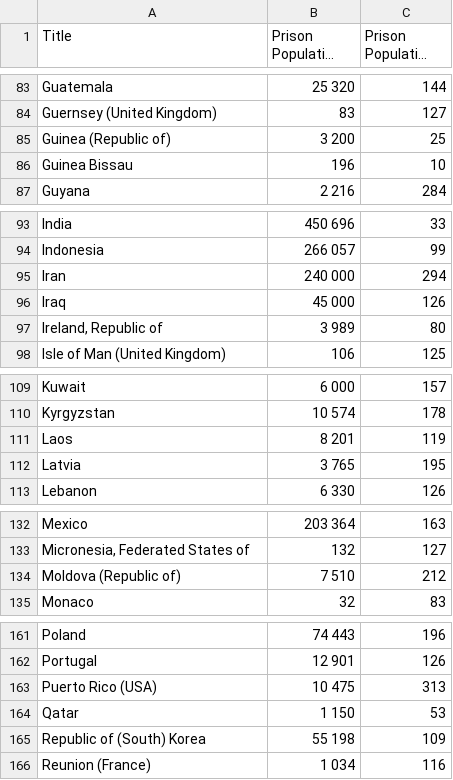
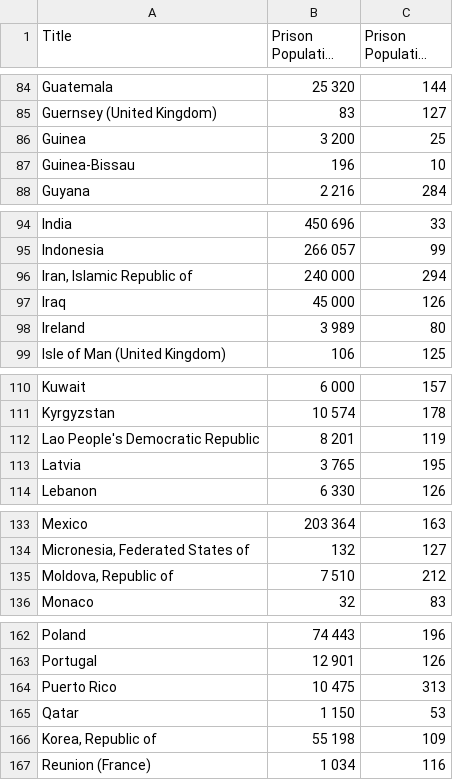
Before and after one commit to ChrisMunene/Mass-Incarceration-Viz, a CSV file: data/World_Stats.csv, drawn as a sheet; only a part is shown, gaps mark what is left out; long unchanged cells end in …; the diff covers the shown part only.

```diff
--- a/data/World_Stats.csv
+++ b/data/World_Stats.csv
@@ -84,4 +85,4 @@ Guatemala,25 320,144,,,
 Guernsey (United Kingdom),83,127,,,
-Guinea (Republic of),3 200,25,,,
-Guinea Bissau,196,10,,,
+Guinea,3 200,25,,,
+Guinea-Bissau,196,10,,,
 Guyana,2 216,284,,,
@@ -94,5 +95,5 @@ India,450 696,33,,,
 Indonesia,266 057,99,,,
-Iran,240 000,294,,,
+"Iran, Islamic Republic of",240 000,294,,,
 Iraq,45 000,126,,,
-"Ireland, Republic of",3 989,80,,,
+Ireland,3 989,80,,,
 Isle of Man (United Kingdom),106,125,,,
@@ -110,3 +111,3 @@ Kuwait,6 000,157,,,
 Kyrgyzstan,10 574,178,,,
-Laos,8 201,119,,,
+"Lao People's Democratic Republic",8 201,119,,,
 Latvia,3 765,195,,,
@@ -133,3 +134,3 @@ Mexico,203 364,163,,,
 "Micronesia, Federated States of",132,127,,,
-Moldova (Republic of),7 510,212,,,
+"Moldova, Republic of",7 510,212,,,
 Monaco,32,83,,,
@@ -162,5 +163,5 @@ Poland,74 443,196,,,
 Portugal,12 901,126,,,
-Puerto Rico (USA),10 475,313,,,
+Puerto Rico,10 475,313,,,
 Qatar,1 150,53,,,
-Republic of (South) Korea,55 198,109,,,
+"Korea, Republic of",55 198,109,,,
 Reunion (France),1 034,116,,,
```
Also changed, not shown: 2 added rows and 16 edited cells elsewhere in this file, 2 other files.
